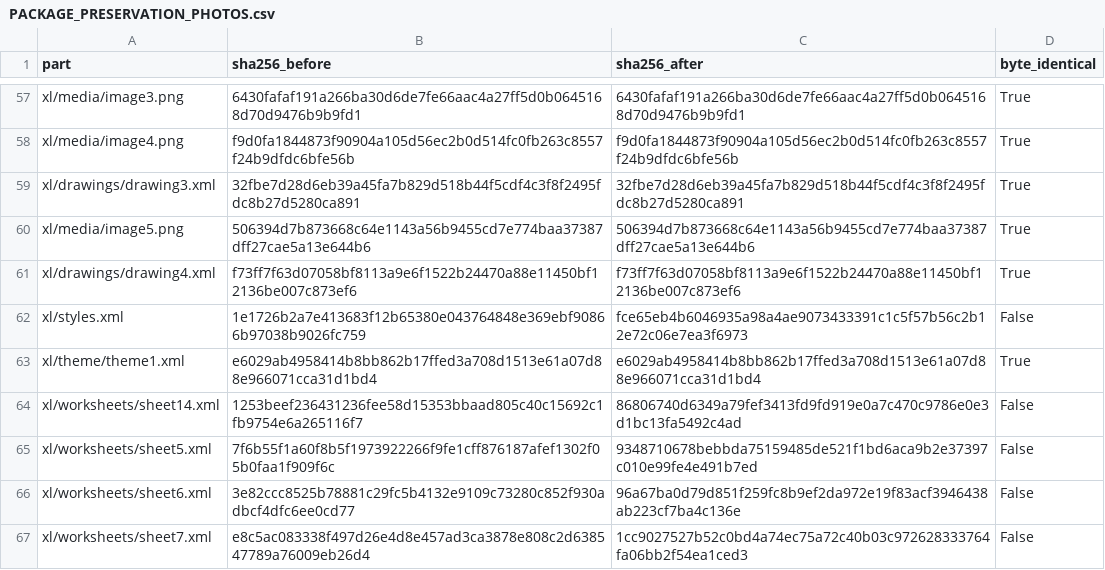
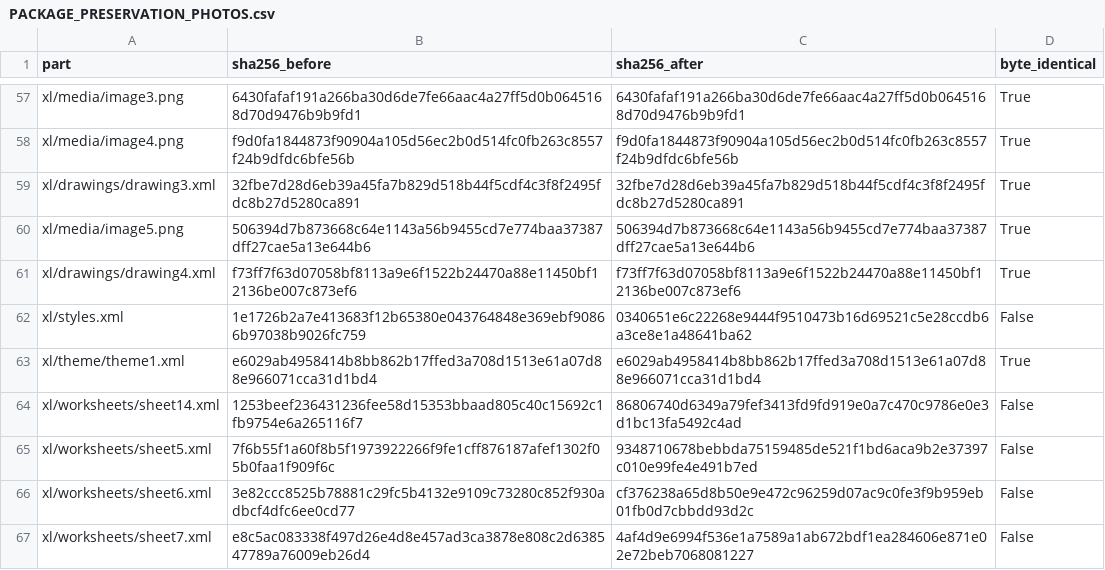
Before and after one commit to smokydastona/PLU-Code-Book, a CSV file: outputs/till-binder-review/PACKAGE_PRESERVATION_PHOTOS.csv, drawn as a sheet; only a part is shown, gaps mark what is left out; the diff covers the shown part only.

```diff
--- a/outputs/till-binder-review/PACKAGE_PRESERVATION_PHOTOS.csv
+++ b/outputs/till-binder-review/PACKAGE_PRESERVATION_PHOTOS.csv
@@ -61,3 +61,3 @@ xl/media/image5.png,506394d7b873668c64e1143a56b9455cd7e774baa37387dff27cae5a13e6
 xl/drawings/drawing4.xml,f73ff7f63d07058bf8113a9e6f1522b24470a88e11450bf12136be007c873ef6,f73ff7f63d07058bf8113a9e6f1522b24470a88e11450bf12136be007c873ef6,True
-xl/styles.xml,1e1726b2a7e413683f12b65380e043764848e369ebf90866b97038b9026fc759,fce65eb4b6046935a98a4ae9073433391c1c5f57b56c2b12e72c06e7ea3f6973,False
+xl/styles.xml,1e1726b2a7e413683f12b65380e043764848e369ebf90866b97038b9026fc759,0340651e6c22268e9444f9510473b16d69521c5e28ccdb6a3ce8e1a48641ba62,False
 xl/theme/theme1.xml,e6029ab4958414b8bb862b17ffed3a708d1513e61a07d88e966071cca31d1bd4,e6029ab4958414b8bb862b17ffed3a708d1513e61a07d88e966071cca31d1bd4,True
@@ -65,3 +65,3 @@ xl/worksheets/sheet14.xml,1253beef236431236fee58d15353bbaad805c40c15692c1fb9754e
 xl/worksheets/sheet5.xml,7f6b55f1a60f8b5f1973922266f9fe1cff876187afef1302f05b0faa1f909f6c,9348710678bebbda75159485de521f1bd6aca9b2e37397c010e99fe4e491b7ed,False
-xl/worksheets/sheet6.xml,3e82ccc8525b78881c29fc5b4132e9109c73280c852f930adbcf4dfc6ee0cd77,96a67ba0d79d851f259fc8b9ef2da972e19f83acf3946438ab223cf7ba4c136e,False
-xl/worksheets/sheet7.xml,e8c5ac083338f497d26e4d8e457ad3ca3878e808c2d638547789a76009eb26d4,1cc9027527b52c0bd4a74ec75a72c40b03c972628333764fa06bb2f54ea1ced3,False
+xl/worksheets/sheet6.xml,3e82ccc8525b78881c29fc5b4132e9109c73280c852f930adbcf4dfc6ee0cd77,cf376238a65d8b50e9e472c96259d07ac9c0fe3f9b959eb01fb0d7cbbdd93d2c,False
+xl/worksheets/sheet7.xml,e8c5ac083338f497d26e4d8e457ad3ca3878e808c2d638547789a76009eb26d4,4af4d9e6994f536e1a7589a1ab672bdf1ea284606e871e02e72beb7068081227,False
```
Also changed, not shown: 7 edited cells elsewhere in this file, 41 other files.
